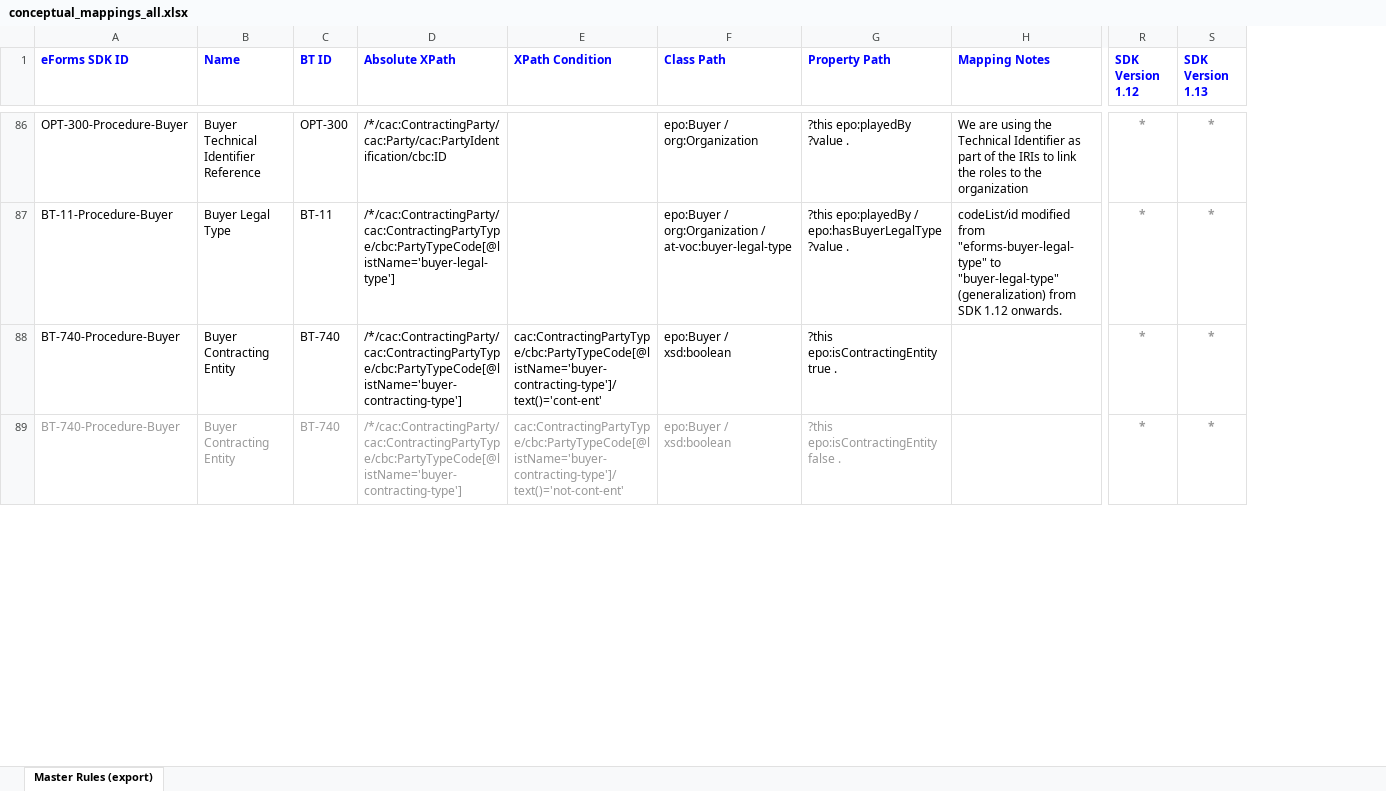
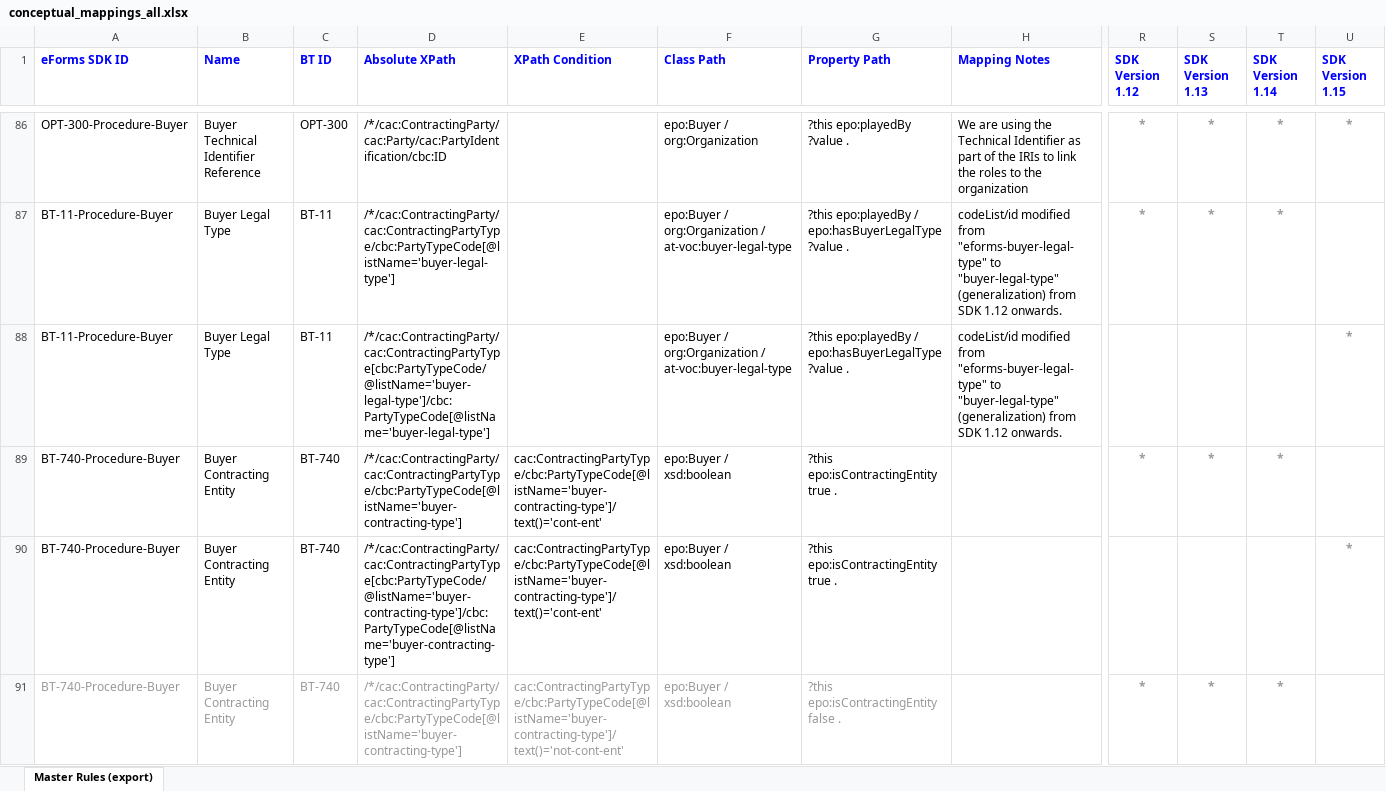
Before and after one commit to OP-TED/ted-rdf-mapping-eforms, an Excel workbook: src/transformation/conceptual_mappings_all.xlsx, sheet Master Rules (export), drawn as a sheet; only a part is shown, gaps mark what is left out; values as stored, in another font and other column widths than the file's, no borders; conditional formats not drawn; rows hold the shown columns only; the diff covers the shown part only; the diff names each change by its address in the sheet, - before the commit and + after, or states it on an @@ line.

Commit message:
(TEDSWS-559 - Mapping sdk1.15 to ePO_4.0.0): Add columns for sdk1.14 and sdk1.15 to all conceptual mapping files

```diff
--- a/src/transformation/conceptual_mappings_all.xlsx (sheet Master Rules (export))
+++ b/src/transformation/conceptual_mappings_all.xlsx (sheet Master Rules (export))
+column T (SDK Version 1.14), rows 86-87: * | *; row 89: *; row 91: *
+column U (SDK Version 1.15), row 86: *
+row 88: BT-11-Procedure-Buyer | Buyer Legal Type | BT-11 | /*/cac:ContractingParty/cac:ContractingPartyType[cbc:PartyTypeCode/@listName='buyer-legal-type']/cbc:PartyTypeCode[@listName='buyer-legal-type'] |  | epo:Buyer / org:Organization / at-voc:buyer-legal-type | ?this epo:playedBy / epo:hasBuyerLegalType ?value . | codeList/id modified from "eforms-buyer-legal-type" to "buyer-legal-type" (generalization) from SDK 1.12 onwards. |  |  |  | *
+row 90: BT-740-Procedure-Buyer | Buyer Contracting Entity | BT-740 | /*/cac:ContractingParty/cac:ContractingPartyType[cbc:PartyTypeCode/@listName='buyer-contracting-type']/cbc:PartyTypeCode[@listName='buyer-contracting-type'] | cac:ContractingPartyType/cbc:PartyTypeCode[@listName='buyer-contracting-type']/text()='cont-ent' | epo:Buyer / xsd:boolean | ?this epo:isContractingEntity true . |  |  |  |  | *
```
Also changed, not shown: 9 added rows and cell formats elsewhere in this sheet, mappings/package_eforms_sdk1.10_epo4.0/transformation/conceptual_mappings.xlsx, mappings/package_eforms_sdk1.13_epo4.0/transformation/conceptual_mappings.xlsx, 22 other files.
